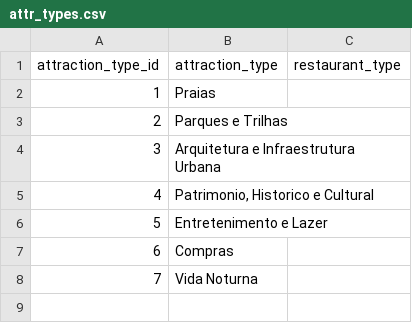
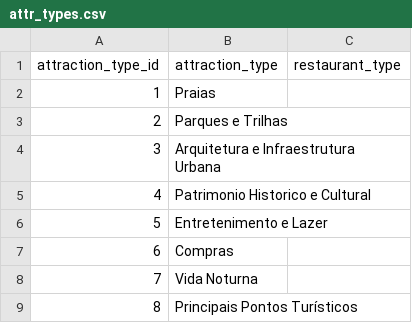
Before and after one commit to isobrrj/where-to-rio, a CSV file: app/src/openai_tourism_agent/attr_types.csv, drawn as a sheet.

```diff
--- a/app/src/openai_tourism_agent/attr_types.csv
+++ b/app/src/openai_tourism_agent/attr_types.csv
@@ -4,3 +4,3 @@ attraction_type_id, attraction_type, restaurant_type
 3, "Arquitetura e Infraestrutura Urbana",
-4, "Patrimonio, Historico e Cultural",
+4, "Patrimonio Historico e Cultural",
 5, "Entretenimento e Lazer",
@@ -8 +8,2 @@ attraction_type_id, attraction_type, restaurant_type
 7, "Vida Noturna",
+8, "Principais Pontos Turísticos"
```
Also changed, not shown: 10 other files.
